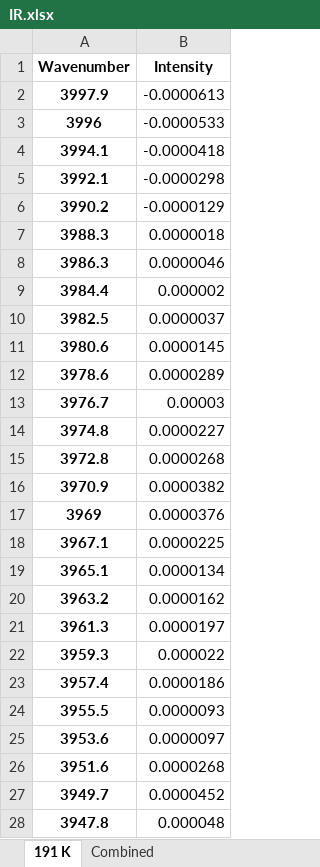
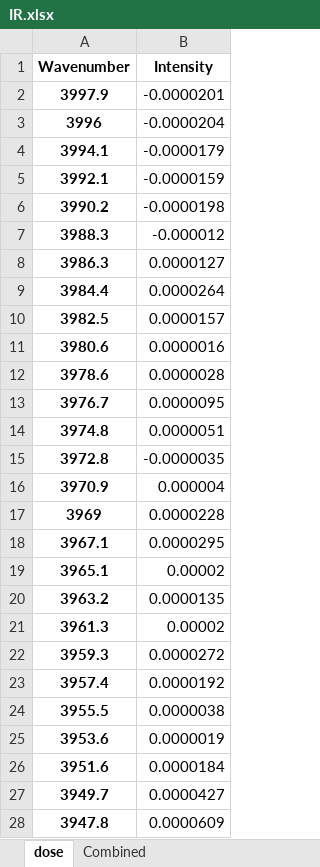
Before and after one commit to mannyfin/IRAS, an Excel workbook: plotTPD_data programs/IR.xlsx, sheet dose, drawn as a sheet; only a part is shown; values as stored, in another font and other column widths than the file's, no borders; the diff covers the shown part only; the diff names each change by its address in the sheet, - before the commit and + after, or states it on an @@ line.

```diff
--- a/plotTPD_data programs/IR.xlsx (sheet dose)
+++ b/plotTPD_data programs/IR.xlsx (sheet dose)
-sheet tab: 191 K
+sheet tab: dose
-B2 (Intensity): -0.0000613
+B2 (Intensity): -0.0000201
-B3 (Intensity): -0.0000533
+B3 (Intensity): -0.0000204
-B4 (Intensity): -0.0000418
+B4 (Intensity): -0.0000179
-B5 (Intensity): -0.0000298
+B5 (Intensity): -0.0000159
-B6 (Intensity): -0.0000129
+B6 (Intensity): -0.0000198
-B7 (Intensity): 0.0000018
+B7 (Intensity): -0.000012
-B8 (Intensity): 0.0000046
+B8 (Intensity): 0.0000127
-B9 (Intensity): 0.000002
+B9 (Intensity): 0.0000264
-B10 (Intensity): 0.0000037
+B10 (Intensity): 0.0000157
-B11 (Intensity): 0.0000145
+B11 (Intensity): 0.0000016
-B12 (Intensity): 0.0000289
+B12 (Intensity): 0.0000028
-B13 (Intensity): 0.00003
+B13 (Intensity): 0.0000095
-B14 (Intensity): 0.0000227
+B14 (Intensity): 0.0000051
-B15 (Intensity): 0.0000268
+B15 (Intensity): -0.0000035
-B16 (Intensity): 0.0000382
+B16 (Intensity): 0.000004
-B17 (Intensity): 0.0000376
+B17 (Intensity): 0.0000228
-B18 (Intensity): 0.0000225
+B18 (Intensity): 0.0000295
-B19 (Intensity): 0.0000134
+B19 (Intensity): 0.00002
-B20 (Intensity): 0.0000162
+B20 (Intensity): 0.0000135
-B21 (Intensity): 0.0000197
+B21 (Intensity): 0.00002
-B22 (Intensity): 0.000022
+B22 (Intensity): 0.0000272
-B23 (Intensity): 0.0000186
+B23 (Intensity): 0.0000192
-B24 (Intensity): 0.0000093
+B24 (Intensity): 0.0000038
-B25 (Intensity): 0.0000097
+B25 (Intensity): 0.0000019
-B26 (Intensity): 0.0000268
+B26 (Intensity): 0.0000184
-B27 (Intensity): 0.0000452
+B27 (Intensity): 0.0000427
-B28 (Intensity): 0.000048
+B28 (Intensity): 0.0000609
```
Also changed, not shown: 1710 edited cells elsewhere in this sheet, sheet Combined, GUA work/Pt(100)/IR data/IR reference peaks table.xlsx, 1 other file.
